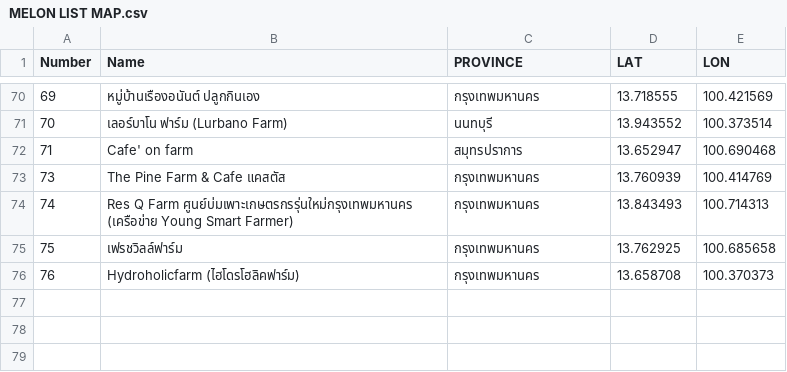
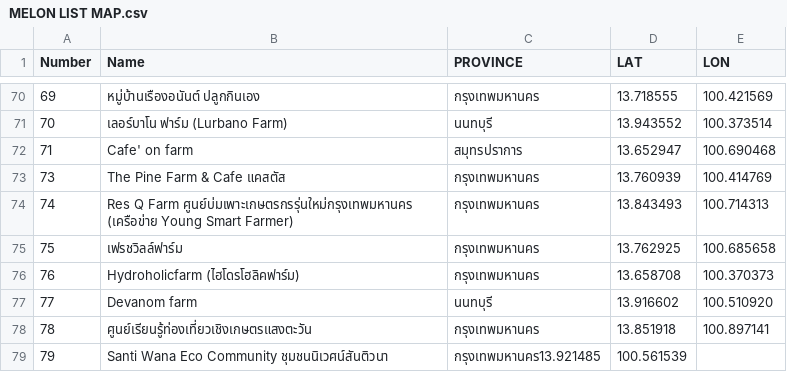
Before and after one commit to meawpantasia/urban-farm-thailand, a CSV file: MELON LIST MAP.csv, drawn as a sheet; only a part is shown, gaps mark what is left out.

Commit message:
Update MELON LIST MAP.csv

```diff
--- a/MELON LIST MAP.csv
+++ b/MELON LIST MAP.csv
@@ -76 +76,4 @@ Number,Name,PROVINCE,LAT,LON
 76,Hydroholicfarm (ไฮโดรโฮลิคฟาร์ม),กรุงเทพมหานคร,13.658708,100.370373
+77,Devanom farm,นนทบุรี,13.916602,100.510920
+78,ศูนย์เรียนรู้ท่องเที่ยวเชิงเกษตรแสงตะวัน,กรุงเทพมหานคร,13.851918,100.897141
+79,Santi Wana Eco Community ชุมชนนิเวศน์สันติวนา,กรุงเทพมหานคร13.921485,100.561539
```
